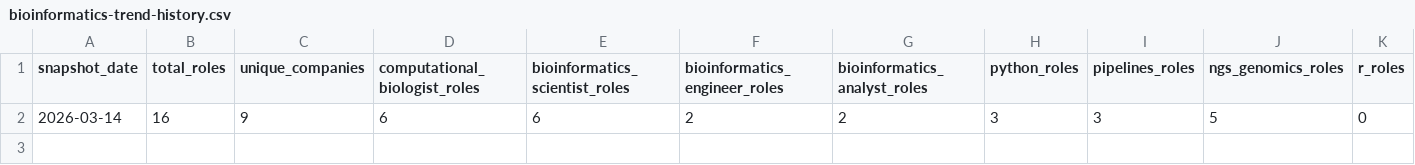
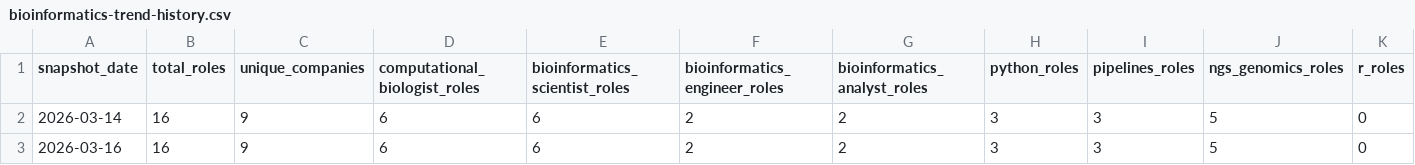
Before and after one commit to SpicyChicken6/bioinformatics_jobskill_index, a CSV file: output/bioinformatics-trend-history.csv, drawn as a sheet; only a part is shown; rows hold the shown columns only; the diff names each change by its address in the sheet, - before the commit and + after, or states it on an @@ line.

```diff
--- a/output/bioinformatics-trend-history.csv
+++ b/output/bioinformatics-trend-history.csv
+row 3: 2026-03-16 | 16 | 9 | 6 | 6 | 2 | 2 | 3 | 3 | 5 | 0
```
Also changed, not shown: 3 other files.
